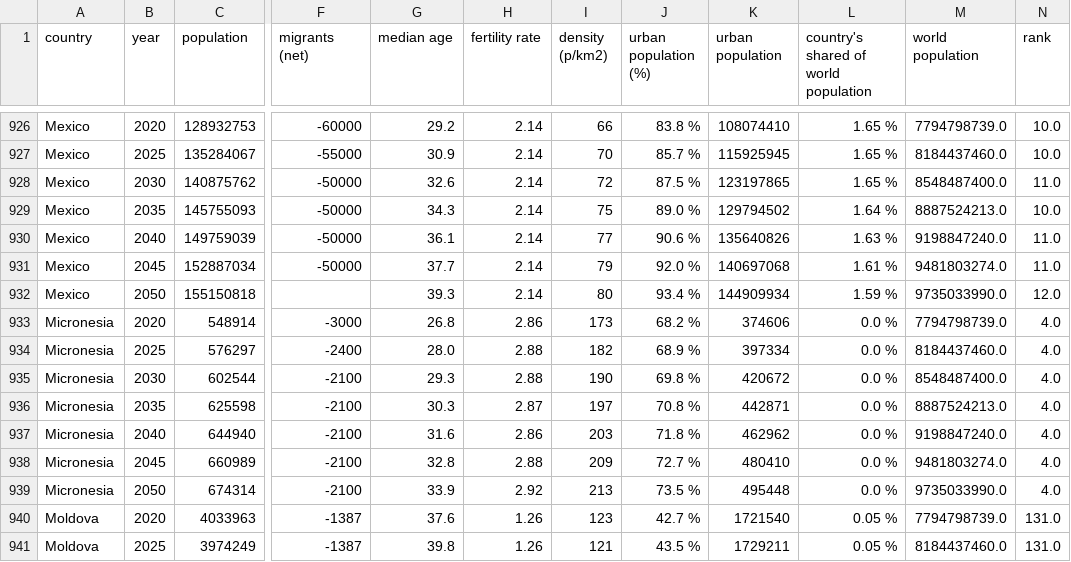
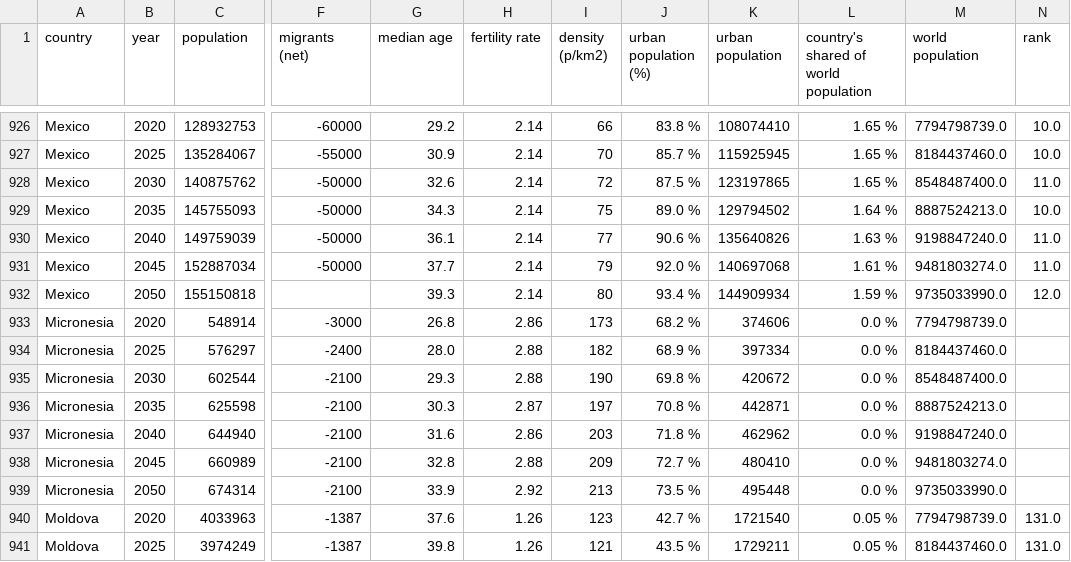
Before and after one commit to anxods/world-population-dataset, a CSV file: data/forecast/world-forecast.csv, drawn as a sheet; only a part is shown, gaps mark what is left out; the diff names each change by its address in the sheet, - before the commit and + after, or states it on an @@ line.

```diff
--- a/data/forecast/world-forecast.csv
+++ b/data/forecast/world-forecast.csv
-N933:N939 (rank): 4.0
+N933:N939 (rank): (empty)
```
Also changed, not shown: data/forecast/countries/micronesia-forecast.csv, data/population/countries/micronesia-population.csv, 1 other file.
